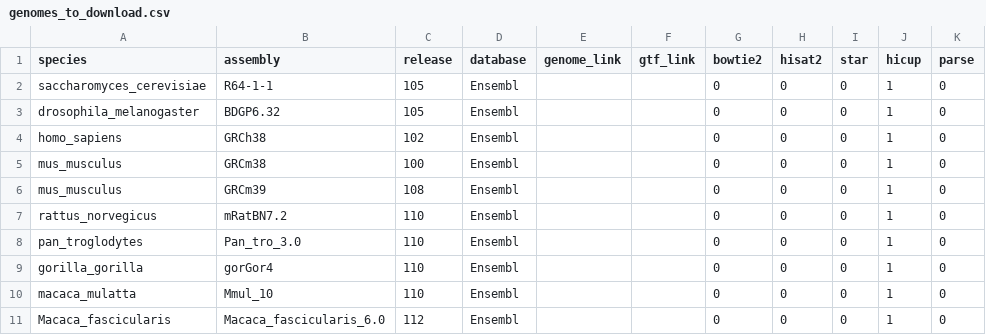
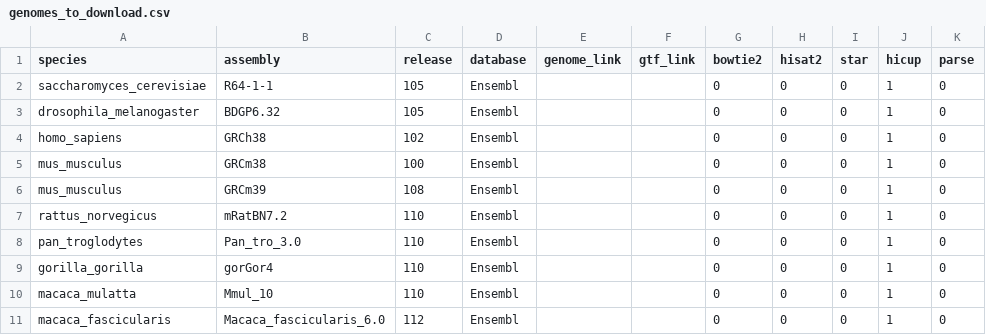
Before and after one commit to StevenWingett/lmb-nextflow, a CSV file: ancillary_scripts/downloading_genomes/genomes_to_download.csv, drawn as a sheet.

Commit message:
Update genomes_to_download.csv

```diff
--- a/ancillary_scripts/downloading_genomes/genomes_to_download.csv
+++ b/ancillary_scripts/downloading_genomes/genomes_to_download.csv
@@ -10,2 +10,2 @@ gorilla_gorilla,gorGor4,110,Ensembl,,,0,0,0,1,0
 macaca_mulatta,Mmul_10,110,Ensembl,,,0,0,0,1,0
-Macaca_fascicularis,Macaca_fascicularis_6.0,112,Ensembl,,,0,0,0,1,0
+macaca_fascicularis,Macaca_fascicularis_6.0,112,Ensembl,,,0,0,0,1,0
```
